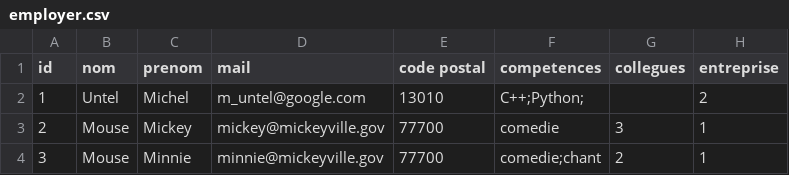
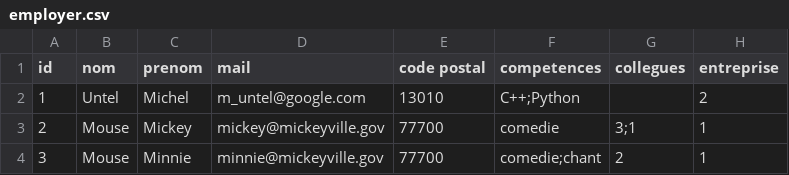
Before and after one commit to Rayan26/Projet_DEVPRO, a CSV file: CSV/employer.csv, drawn as a sheet.

```diff
--- a/CSV/employer.csv
+++ b/CSV/employer.csv
@@ -1,4 +1,4 @@
 id,nom,prenom,mail,code postal,competences,collegues,entreprise
-1,Untel,Michel,m_untel@google.com,13010,C++;Python;,,2
-2,Mouse,Mickey,mickey@mickeyville.gov,77700,comedie,3,1
+1,Untel,Michel,m_untel@google.com,13010,C++;Python,,2
+2,Mouse,Mickey,mickey@mickeyville.gov,77700,comedie,3;1,1
 3,Mouse,Minnie,minnie@mickeyville.gov,77700,comedie;chant,2,1
```
Also changed, not shown: 10 other files.
